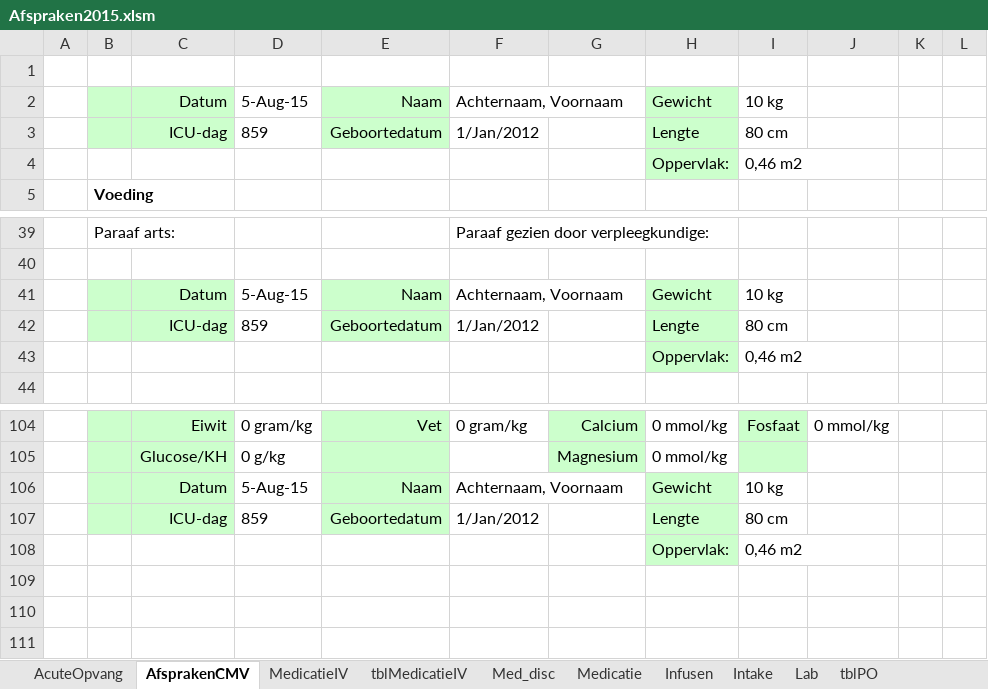
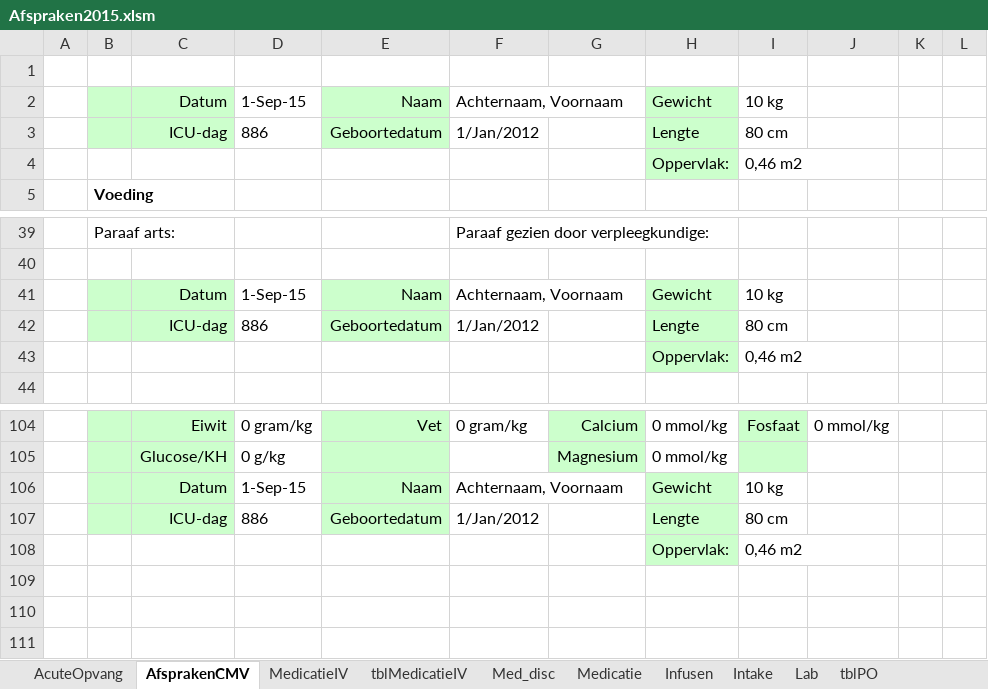
Before and after one commit to halcwb/prescriber, an Excel workbook: ICAP/Afspraken2015.xlsm, sheet AfsprakenCMV, drawn as a sheet; only a part is shown, gaps mark what is left out; values as stored, in another font and other column widths than the file's, no borders; charts and pictures not drawn; 1 other sheet too large or unreadable and not compared; the diff names each change by its address in the sheet, - before the commit and + after, or states it on an @@ line.

```diff
--- a/ICAP/Afspraken2015.xlsm (sheet AfsprakenCMV)
+++ b/ICAP/Afspraken2015.xlsm (sheet AfsprakenCMV)
-D2: 5-Aug-15
+D2: 1-Sep-15
-D3: 859
+D3: 886
-D41: 5-Aug-15
+D41: 1-Sep-15
-D42: 859
+D42: 886
-D106: 5-Aug-15
+D106: 1-Sep-15
-D107: 859
+D107: 886
```
Also changed, not shown: sheet Infusen, sheet Intake, sheet Med_disc, sheet MedicatieIV, sheet TPNboven50kg, sheet TPN2tot6kg, 4 more sheets, 3 other files.
